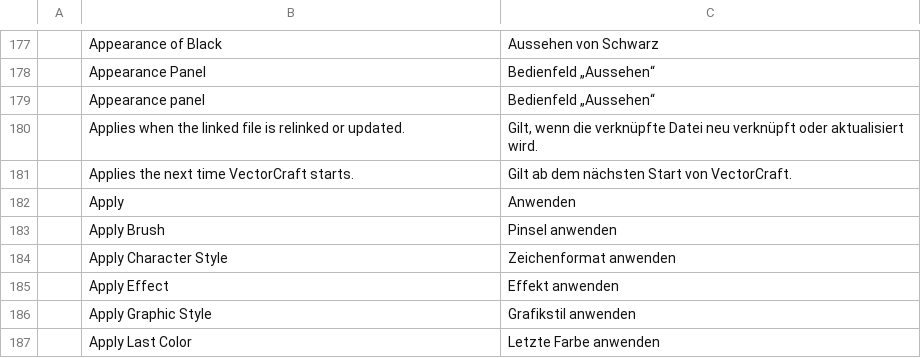
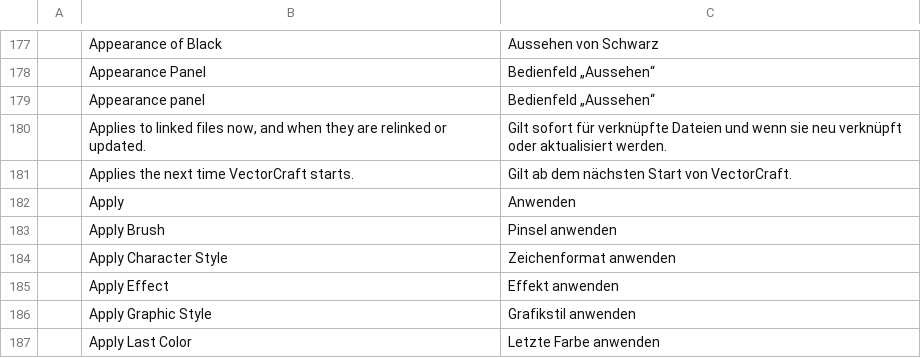
Before and after one commit to addibble/vectorcraft, a TSV file: crates/ui-egui/src/i18n/de.tsv, drawn as a sheet; only a part is shown, gaps mark what is left out; the diff names each change by its address in the sheet, - before the commit and + after, or states it on an @@ line.

```diff
--- a/crates/ui-egui/src/i18n/de.tsv
+++ b/crates/ui-egui/src/i18n/de.tsv
-B180: Applies when the linked file is relinked or…
+B180: Applies to linked files now, and when they are relinked or…
-C180: Gilt, wenn die verknüpfte Datei neu verknüpft oder aktualisiert wird.
+C180: Gilt sofort für verknüpfte Dateien und wenn sie neu verknüpft oder aktualisiert werden.
```
Also changed, not shown: crates/ui-egui/src/i18n/es.tsv, crates/ui-egui/src/i18n/hu.tsv, 28 other files.
